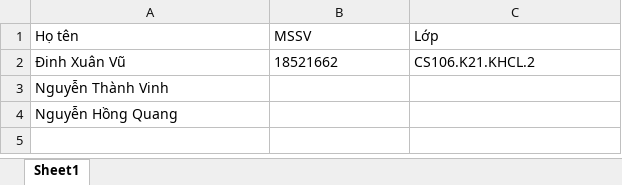
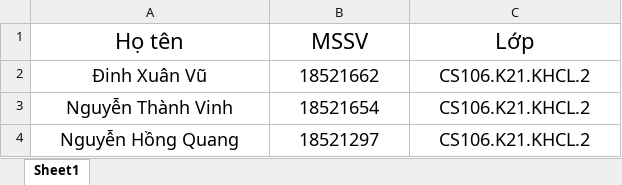
Before and after one commit to VinhDevNguyen/Introduction-to-Artificial-Intelligence, an Excel workbook: BaiTap/danh_sach_nhom.xlsx, sheet Sheet1, drawn as a sheet; values as stored, in another font and other column widths than the file's, no borders; the diff names each change by its address in the sheet, - before the commit and + after, or states it on an @@ line.

Commit message:
Update team

```diff
--- a/BaiTap/danh_sach_nhom.xlsx (sheet Sheet1)
+++ b/BaiTap/danh_sach_nhom.xlsx (sheet Sheet1)
@@ A1:C2 text size: larger, alignment: left → center @@
@@ A3:A4 text size: larger, alignment: left → center @@
-B3 (MSSV): (empty)
+B3 (MSSV): 18521654
-C3:C4 (Lớp): (empty)
+C3:C4 (Lớp): CS106.K21.KHCL.2
-B4 (MSSV): (empty)
+B4 (MSSV): 18521297
```
